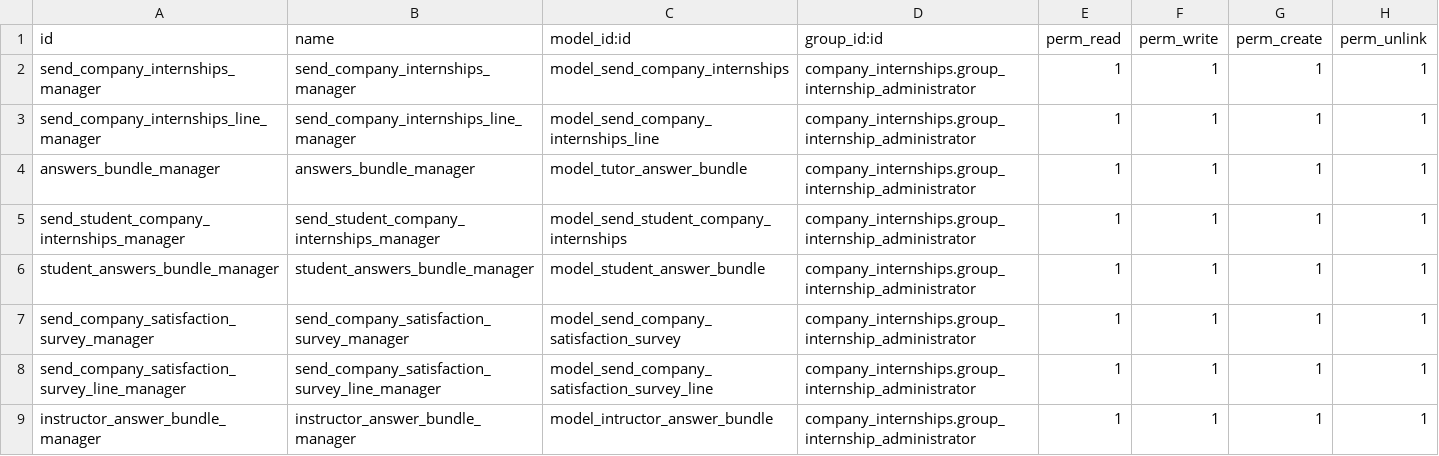
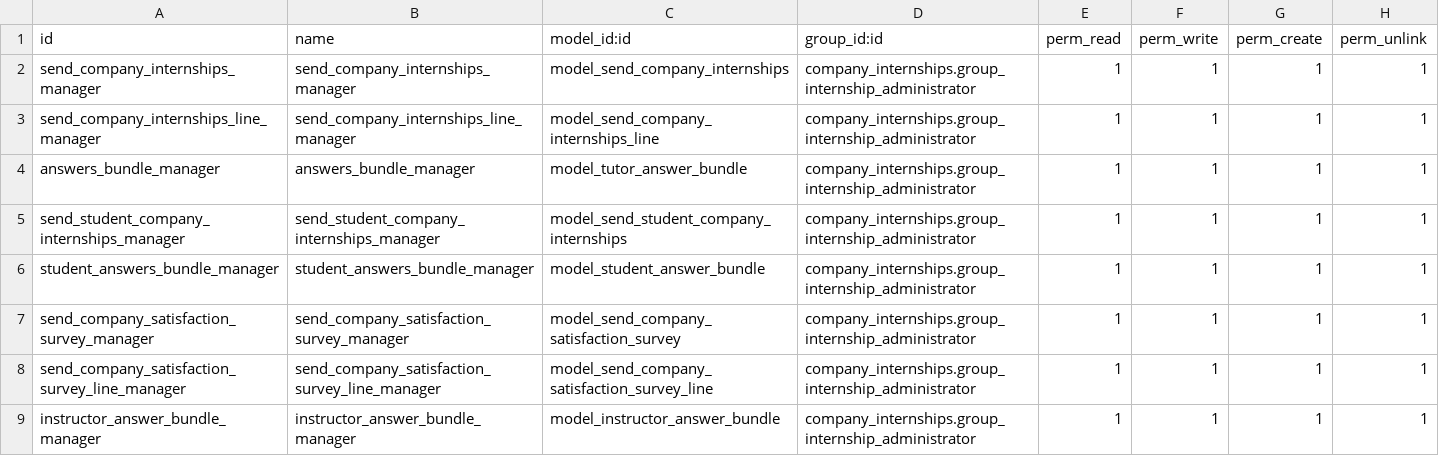
Before and after one commit to Usurbilgo-Lanbide-Eskola/odoo-addons, a CSV file: internship_companies_survey_sender/security/ir.model.access.csv, drawn as a sheet.

Commit message:
[FIX] company_internship: fixes on promote students + survey fixes

```diff
--- a/internship_companies_survey_sender/security/ir.model.access.csv
+++ b/internship_companies_survey_sender/security/ir.model.access.csv
@@ -8,2 +8,2 @@
 "send_company_satisfaction_survey_line_manager","send_company_satisfaction_survey_line_manager","model_send_company_satisfaction_survey_line","company_internships.group_internship_administrator",1,1,1,1
-"instructor_answer_bundle_manager","instructor_answer_bundle_manager","model_intructor_answer_bundle","company_internships.group_internship_administrator",1,1,1,1
+"instructor_answer_bundle_manager","instructor_answer_bundle_manager","model_instructor_answer_bundle","company_internships.group_internship_administrator",1,1,1,1
```
Also changed, not shown: 3 other files.
